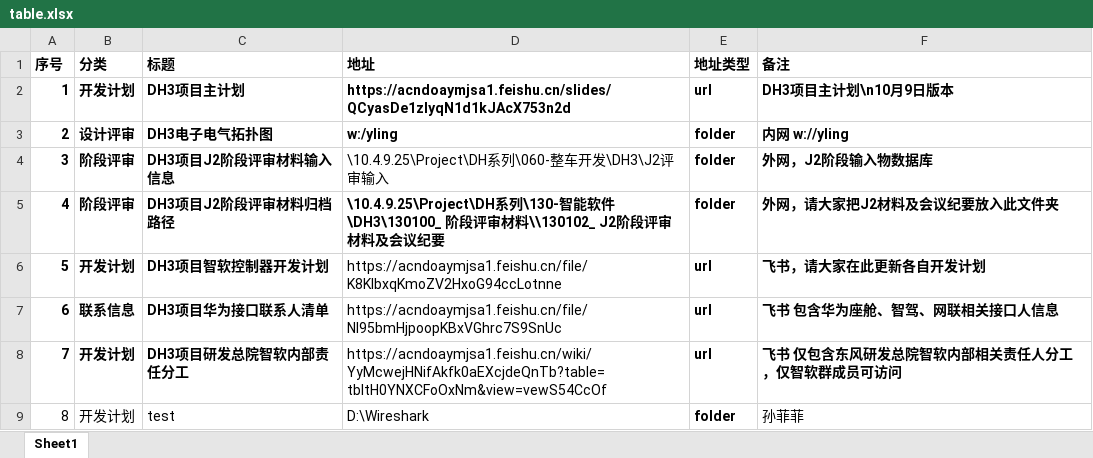
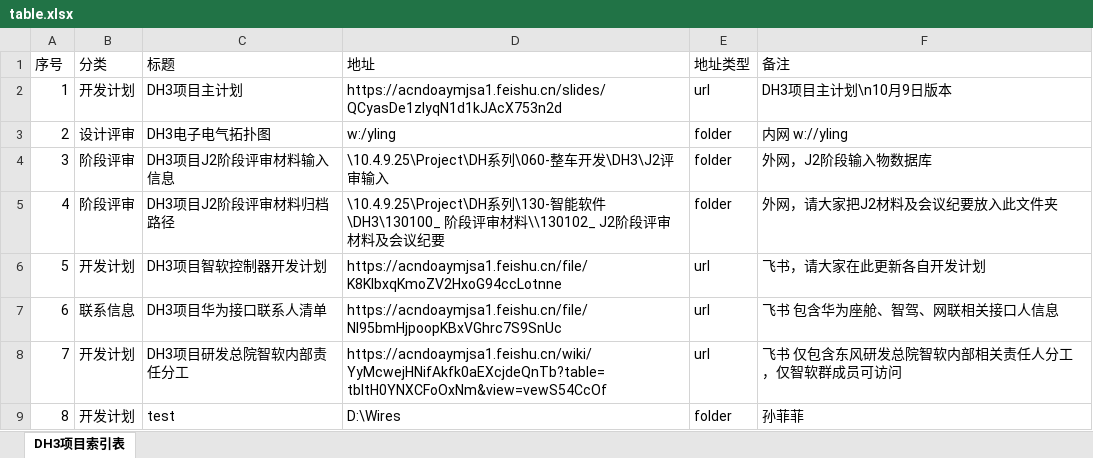
Before and after one commit to Cybereign/securityconfig, an Excel workbook: table.xlsx, sheet DH3项目索引表, drawn as a sheet; values as stored, in another font and other column widths than the file's, no borders; the diff names each change by its address in the sheet, - before the commit and + after, or states it on an @@ line.

Commit message:
修复Excel文件格式 - 2025/11/8 20:38:17

```diff
--- a/table.xlsx (sheet DH3项目索引表)
+++ b/table.xlsx (sheet DH3项目索引表)
-sheet tab: Sheet1
+sheet tab: DH3项目索引表
-A1:F3 bold: on
+A1:F3 bold: off
-A4:C4 bold: on
+A4:C4 bold: off
-E4:F4 bold: on
+E4:F4 bold: off
-A5:F5 bold: on
+A5:F5 bold: off
-A6:C8 bold: on
+A6:C8 bold: off
-E6:F8 bold: on
+E6:F8 bold: off
-D9 (地址): D:\Wireshark
+D9 (地址): D:\Wires
-E9 bold: on
+E9 bold: off
```
